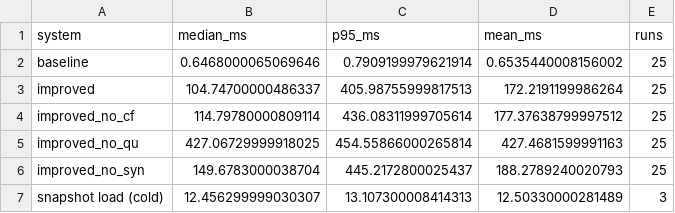
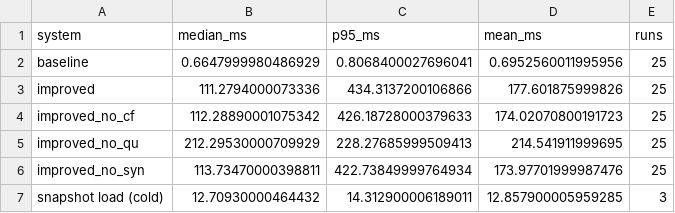
Before and after one commit to kollenur-student/MIS590_IR_Project, a CSV file: results/latency.csv, drawn as a sheet.

```diff
--- a/results/latency.csv
+++ b/results/latency.csv
@@ -1,7 +1,7 @@
 system,median_ms,p95_ms,mean_ms,runs
-baseline,0.6468000065069646,0.7909199979621914,0.6535440008156002,25
-improved,104.74700000486337,405.98755999817513,172.2191199986264,25
-improved_no_cf,114.79780000809114,436.08311999705614,177.37638799997512,25
-improved_no_qu,427.06729999918025,454.55866000265814,427.4681599991163,25
-improved_no_syn,149.6783000038704,445.2172800025437,188.2789240020793,25
-snapshot load (cold),12.456299999030307,13.107300008414313,12.50330000281489,3
+baseline,0.6647999980486929,0.8068400027696041,0.6952560011995956,25
+improved,111.2794000073336,434.3137200106866,177.601875999826,25
+improved_no_cf,112.28890001075342,426.18728000379633,174.02070800191723,25
+improved_no_qu,212.29530000709929,228.27685999509413,214.541911999695,25
+improved_no_syn,113.73470000398811,422.73849999764934,173.97701999987476,25
+snapshot load (cold),12.70930000464432,14.312900006189011,12.857900005959285,3
```
Also changed, not shown: 8 other files.
